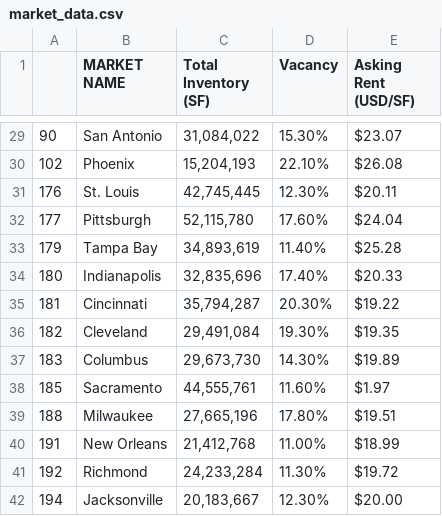
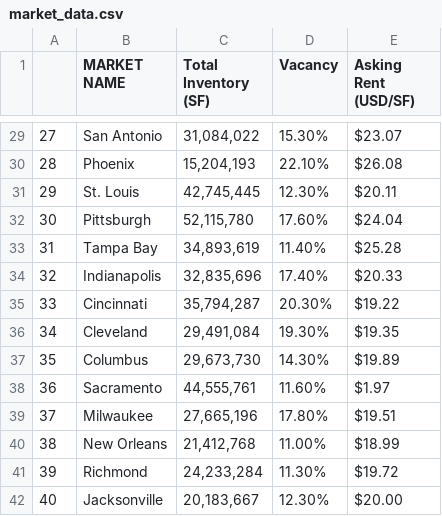
Before and after one commit to Ruby1993/market-analytics-hw, a CSV file: market_data.csv, drawn as a sheet; only a part is shown, gaps mark what is left out; the diff covers the shown part only.

```diff
--- a/market_data.csv
+++ b/market_data.csv
@@ -29,14 +29,14 @@
-90,San Antonio,"31,084,022",15.30%,$23.07
-102,Phoenix,"15,204,193",22.10%,$26.08
-176,St. Louis,"42,745,445",12.30%,$20.11
-177,Pittsburgh,"52,115,780",17.60%,$24.04
-179,Tampa Bay,"34,893,619",11.40%,$25.28
-180,Indianapolis,"32,835,696",17.40%,$20.33
-181,Cincinnati,"35,794,287",20.30%,$19.22
-182,Cleveland,"29,491,084",19.30%,$19.35
-183,Columbus,"29,673,730",14.30%,$19.89
-185,Sacramento,"44,555,761",11.60%,$1.97
-188,Milwaukee,"27,665,196",17.80%,$19.51
-191,New Orleans,"21,412,768",11.00%,$18.99
-192,Richmond,"24,233,284",11.30%,$19.72
-194,Jacksonville,"20,183,667",12.30%,$20.00
+27,San Antonio,"31,084,022",15.30%,$23.07
+28,Phoenix,"15,204,193",22.10%,$26.08
+29,St. Louis,"42,745,445",12.30%,$20.11
+30,Pittsburgh,"52,115,780",17.60%,$24.04
+31,Tampa Bay,"34,893,619",11.40%,$25.28
+32,Indianapolis,"32,835,696",17.40%,$20.33
+33,Cincinnati,"35,794,287",20.30%,$19.22
+34,Cleveland,"29,491,084",19.30%,$19.35
+35,Columbus,"29,673,730",14.30%,$19.89
+36,Sacramento,"44,555,761",11.60%,$1.97
+37,Milwaukee,"27,665,196",17.80%,$19.51
+38,New Orleans,"21,412,768",11.00%,$18.99
+39,Richmond,"24,233,284",11.30%,$19.72
+40,Jacksonville,"20,183,667",12.30%,$20.00
```
Also changed, not shown: 27 edited cells elsewhere in this file.
